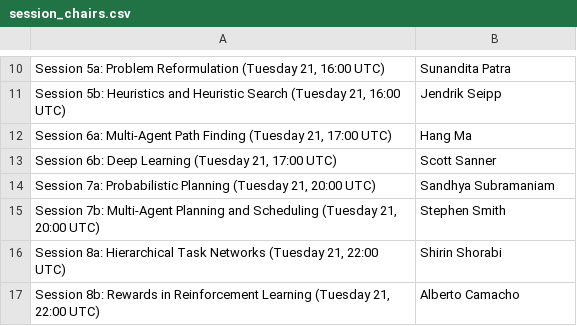
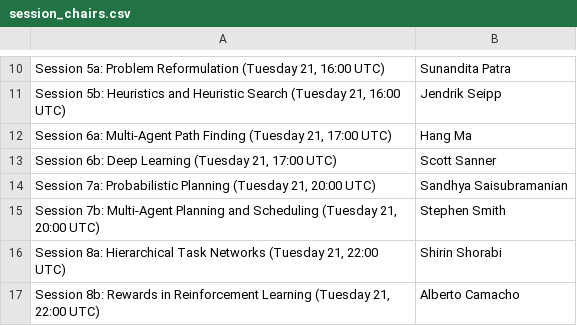
Before and after one commit to icaps2022/icaps2022.github.io, a CSV file: _data/session_chairs.csv, drawn as a sheet; only a part is shown, gaps mark what is left out; the diff names each change by its address in the sheet, - before the commit and + after, or states it on an @@ line.

Commit message:
Typo

```diff
--- a/_data/session_chairs.csv
+++ b/_data/session_chairs.csv
-B14: Sandhya Subramaniam
+B14: Sandhya Saisubramanian
```
